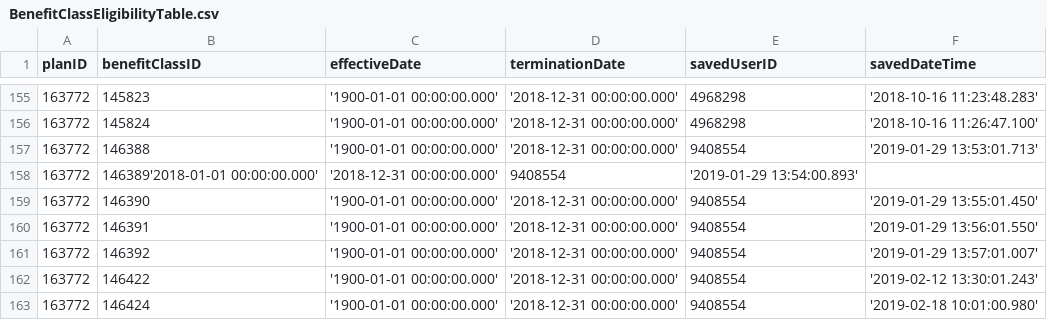
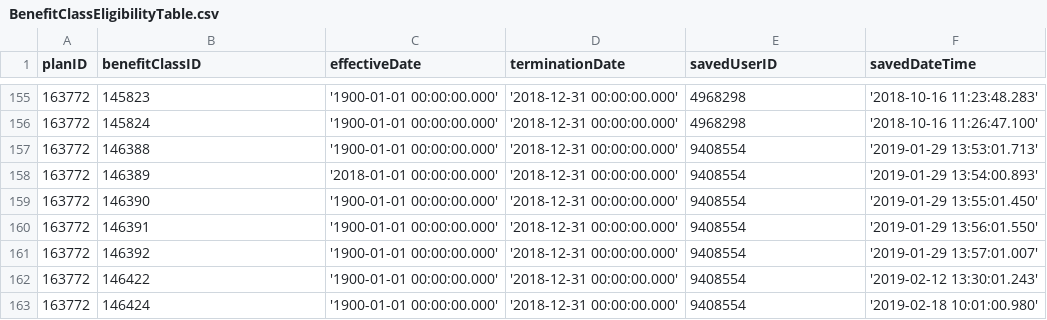
Before and after one commit to bzuckerman/neo4jdata, a CSV file: BenefitClassEligibilityTable.csv, drawn as a sheet; only a part is shown, gaps mark what is left out; removed rows and columns are numbered as before the commit, all else as after; the diff names each change by its address in the sheet, - before the commit and + after, or states it on an @@ line.

Commit message:
Update BenefitClassEligibilityTable.csv

```diff
--- a/BenefitClassEligibilityTable.csv
+++ b/BenefitClassEligibilityTable.csv
-row 158: 163772 | 146389'2018-01-01 00:00:00.000' | '2018-12-31 00:00:00.000' | 9408554 | '2019-01-29 13:54:00.893'
+row 158: 163772 | 146389 | '2018-01-01 00:00:00.000' | '2018-12-31 00:00:00.000' | 9408554 | '2019-01-29 13:54:00.893'
```
